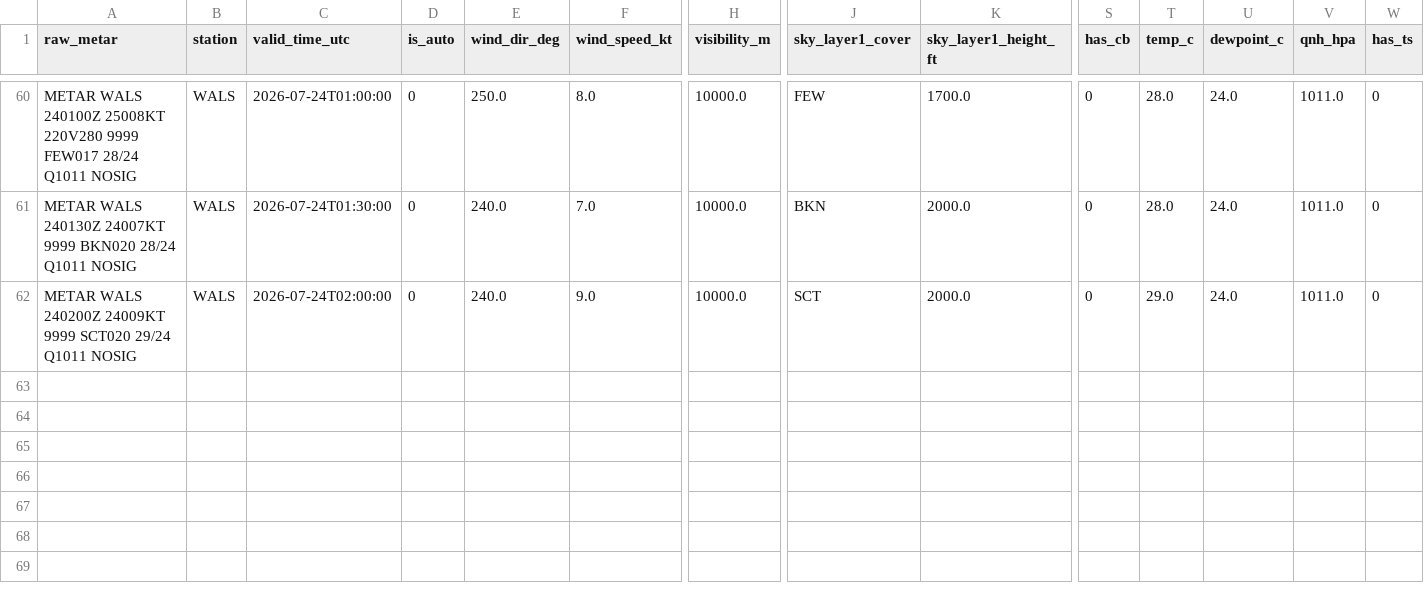
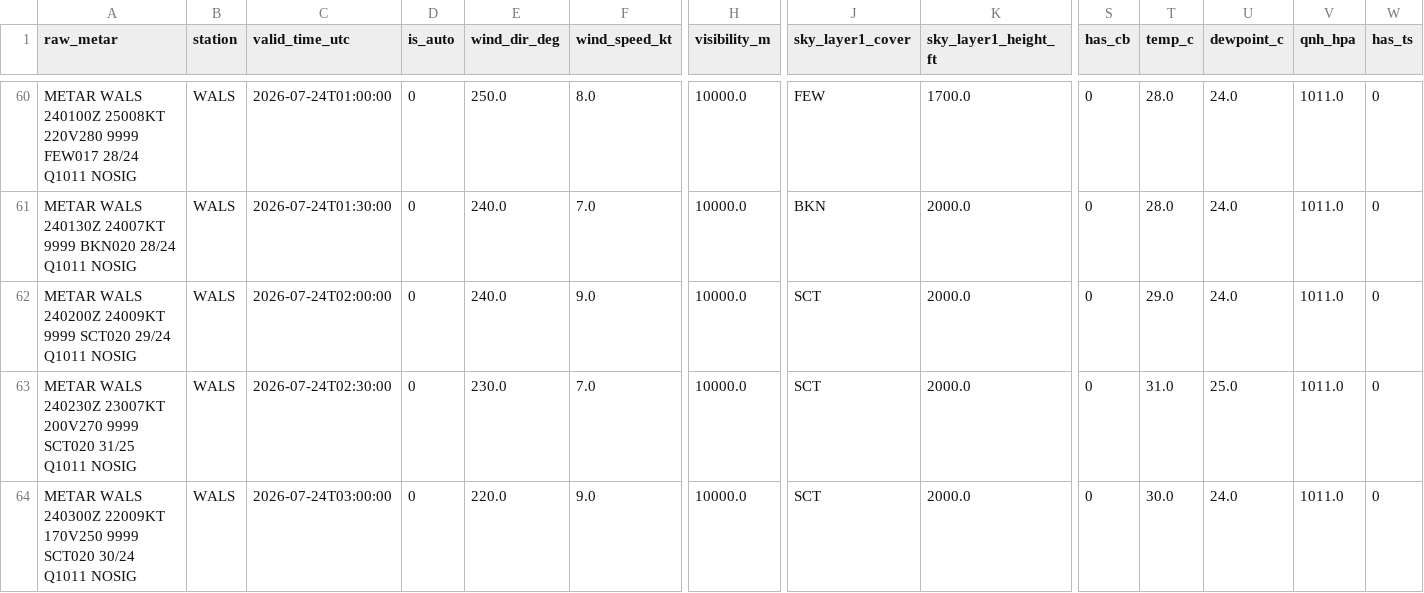
Before and after one commit to ojanzul/bmkg-taf-machinelearning, a CSV file: data/wals_metar_structured.csv, drawn as a sheet; only a part is shown, gaps mark what is left out; rows hold the shown columns only; the diff names each change by its address in the sheet, - before the commit and + after, or states it on an @@ line.

```diff
--- a/data/wals_metar_structured.csv
+++ b/data/wals_metar_structured.csv
+row 63: METAR WALS 240230Z 23007KT 200V270 9999 SCT020 31/25 Q1011 NOSIG | WALS | 2026-07-24T02:30:00 | 0 | 230.0 | 7.0 | 10000.0 | SCT | 2000.0 | 0 | 31.0 | 25.0 | 1011.0 | 0
+row 64: METAR WALS 240300Z 22009KT 170V250 9999 SCT020 30/24 Q1011 NOSIG | WALS | 2026-07-24T03:00:00 | 0 | 220.0 | 9.0 | 10000.0 | SCT | 2000.0 | 0 | 30.0 | 24.0 | 1011.0 | 0
```
Also changed, not shown: data/wals_metar_raw_archive.csv, data/wals_training_dataset.csv.
